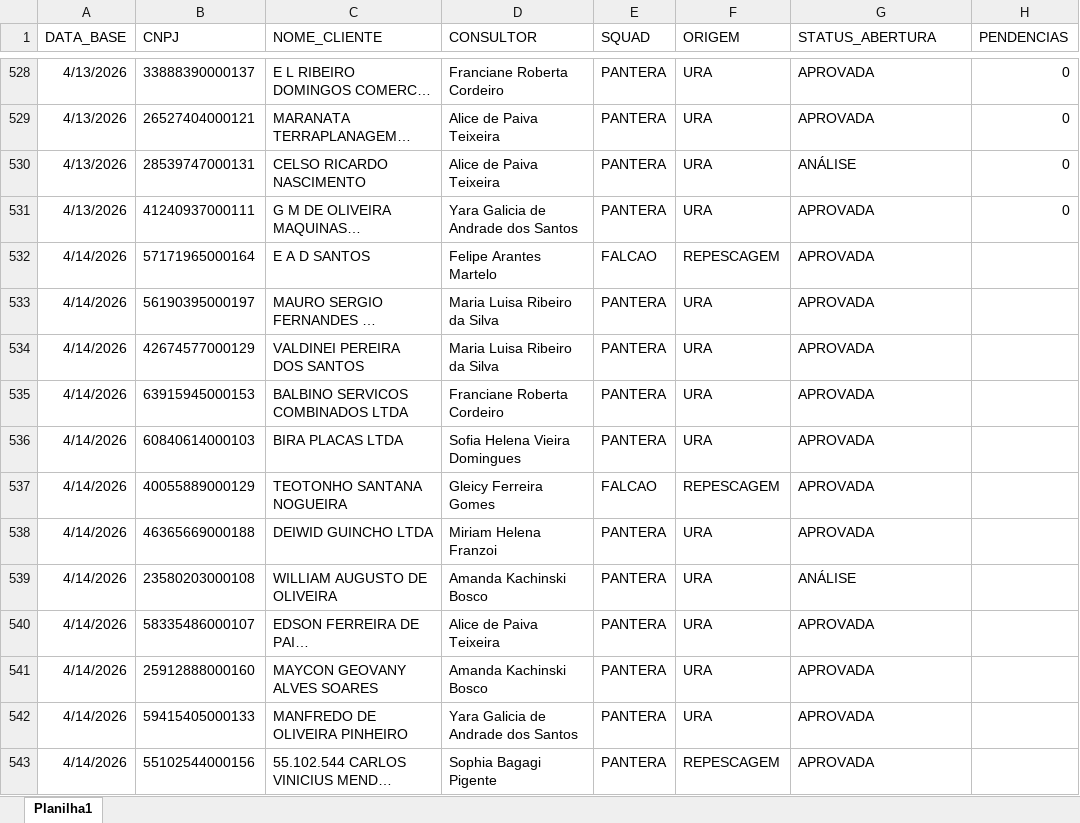
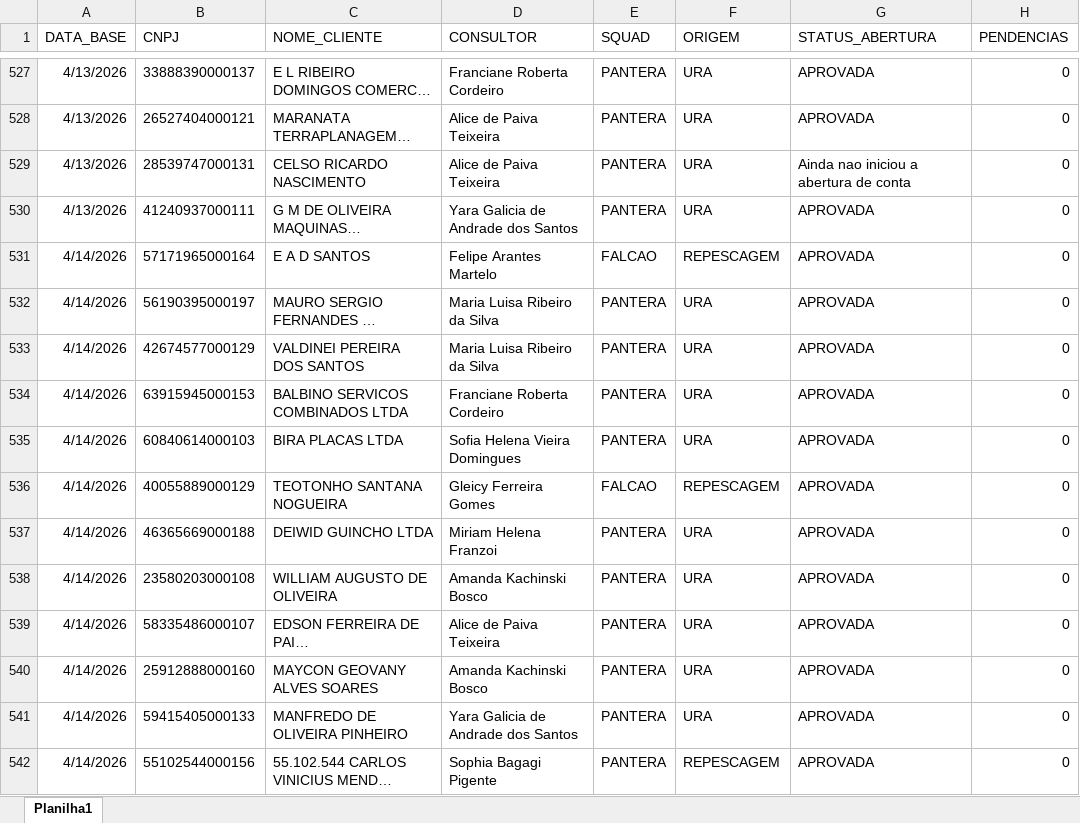
Before and after one commit to Augusto05/atlas, an Excel workbook: first-atlas/producao_2026-04.xlsx, sheet Planilha1, drawn as a sheet; only a part is shown, gaps mark what is left out; long unchanged cells end in …; values as stored, in another font and other column widths than the file's, no borders; addresses are those after the commit; the diff covers the shown part only; the diff names each change by its address in the sheet, - before the commit and + after, or states it on an @@ line.

```diff
--- a/first-atlas/producao_2026-04.xlsx (sheet Planilha1)
+++ b/first-atlas/producao_2026-04.xlsx (sheet Planilha1)
-G529 (STATUS_ABERTURA): ANÁLISE
+G529 (STATUS_ABERTURA): Ainda nao iniciou a abertura de conta
-H531:H542 (PENDENCIAS): (empty)
+H531:H542 (PENDENCIAS): 0
-G538 (STATUS_ABERTURA): ANÁLISE
+G538 (STATUS_ABERTURA): APROVADA
```
Also changed, not shown: 80 added rows, 1 removed row and 107 edited cells elsewhere in this sheet, first-atlas/balde_2025-11.xlsx.
